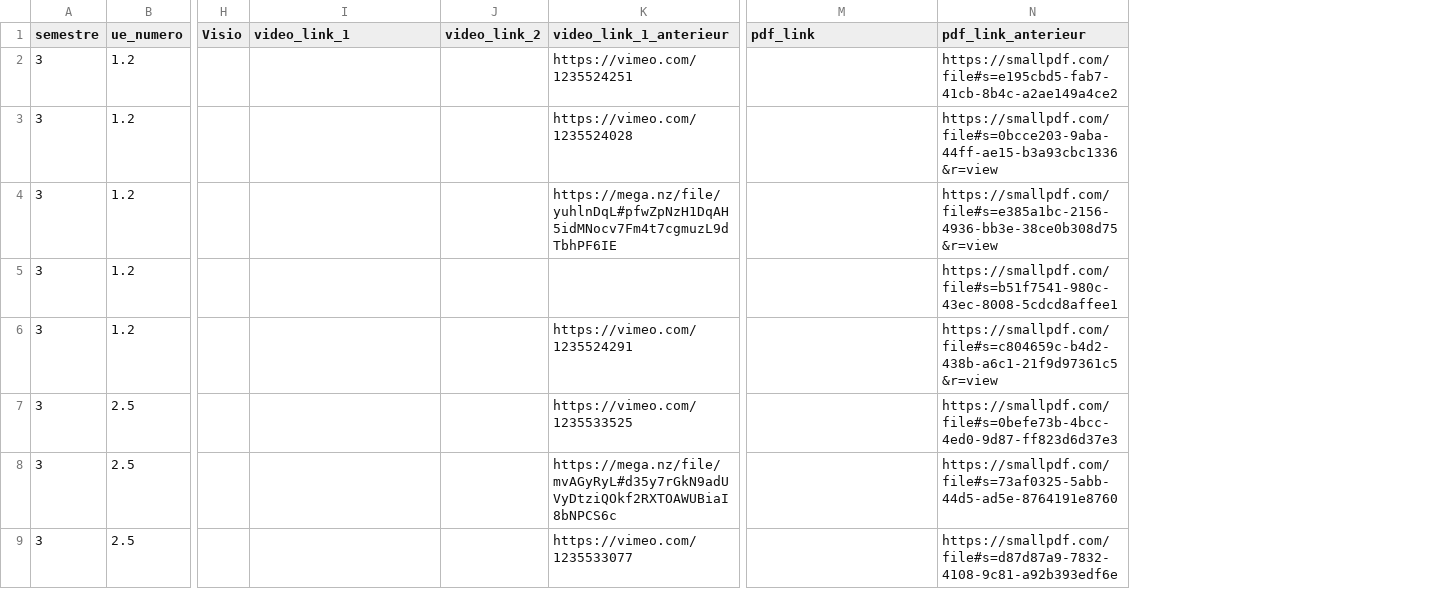
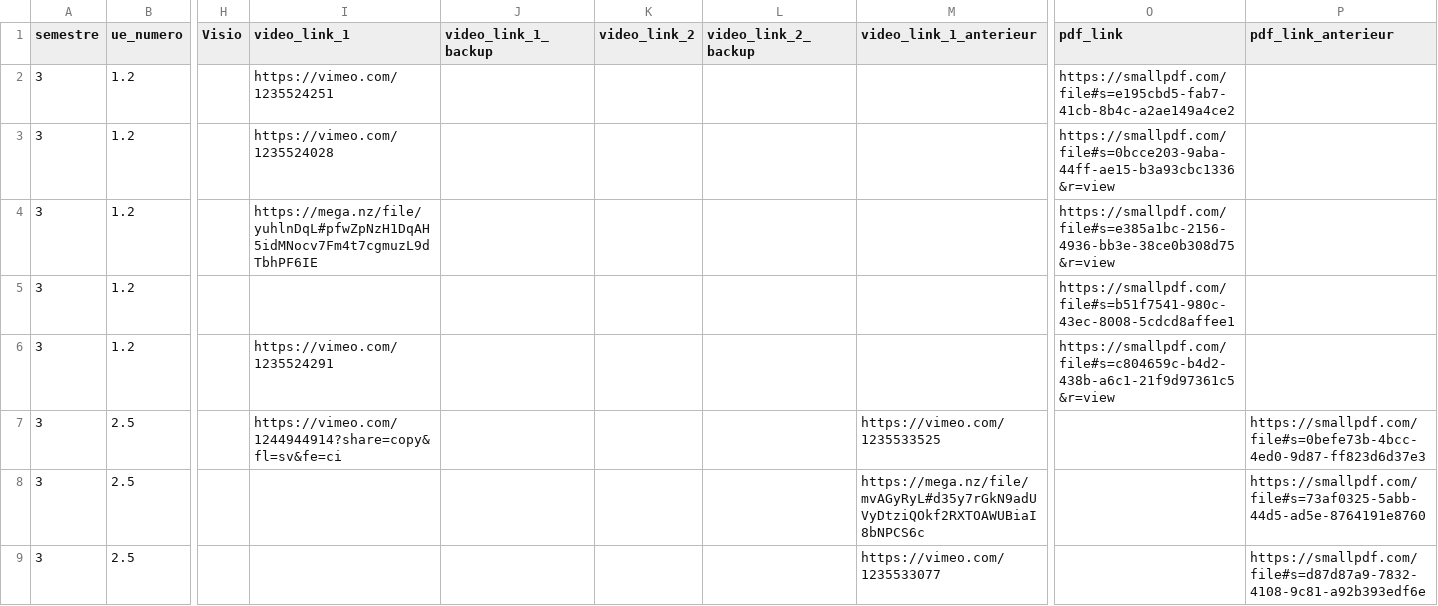
Before and after one commit to TMP-Moodle/ssu, a CSV file: sources.csv, drawn as a sheet; only a part is shown, gaps mark what is left out; addresses are those after the commit; the diff covers the shown part only; the diff names each change by its address in the sheet, - before the commit and + after, or states it on an @@ line.

```diff
--- a/sources.csv
+++ b/sources.csv
+column J (video_link_1_backup), empty
+column L (video_link_2_backup), empty
-I2 (video_link_1): (empty)
+I2 (video_link_1): https://vimeo.com/1235524251
-M2 (video_link_1_anterieur): https://vimeo.com/1235524251
+M2 (video_link_1_anterieur): (empty)
-O2 (pdf_link): (empty)
+O2 (pdf_link): https://smallpdf.com/file#s=e195cbd5-fab7-41cb-8b4c-a2ae149a4ce2
-P2 (pdf_link_anterieur): https://smallpdf.com/file#s=e195cbd5-fab7-41cb-8b4c-a2ae149a4ce2
+P2 (pdf_link_anterieur): (empty)
-I3 (video_link_1): (empty)
+I3 (video_link_1): https://vimeo.com/1235524028
-M3 (video_link_1_anterieur): https://vimeo.com/1235524028
+M3 (video_link_1_anterieur): (empty)
-O3 (pdf_link): (empty)
+O3 (pdf_link): https://smallpdf.com/file#s=0bcce203-9aba-44ff-ae15-b3a93cbc1336&r=view
-P3 (pdf_link_anterieur): https://smallpdf.com/file#s=0bcce203-9aba-44ff-ae15-b3a93cbc1336&r=view
+P3 (pdf_link_anterieur): (empty)
-I4 (video_link_1): (empty)
+I4 (video_link_1): https://mega.nz/file/yuhlnDqL#pfwZpNzH1DqAH5idMNocv7Fm4t7cgmuzL9dTbhPF6IE
-M4 (video_link_1_anterieur): https://mega.nz/file/yuhlnDqL#pfwZpNzH1DqAH5idMNocv7Fm4t7cgmuzL9dTbhPF6IE
+M4 (video_link_1_anterieur): (empty)
-O4 (pdf_link): (empty)
+O4 (pdf_link): https://smallpdf.com/file#s=e385a1bc-2156-4936-bb3e-38ce0b308d75&r=view
-P4 (pdf_link_anterieur): https://smallpdf.com/file#s=e385a1bc-2156-4936-bb3e-38ce0b308d75&r=view
+P4 (pdf_link_anterieur): (empty)
-O5 (pdf_link): (empty)
+O5 (pdf_link): https://smallpdf.com/file#s=b51f7541-980c-43ec-8008-5cdcd8affee1
-P5 (pdf_link_anterieur): https://smallpdf.com/file#s=b51f7541-980c-43ec-8008-5cdcd8affee1
+P5 (pdf_link_anterieur): (empty)
-I6 (video_link_1): (empty)
+I6 (video_link_1): https://vimeo.com/1235524291
-M6 (video_link_1_anterieur): https://vimeo.com/1235524291
+M6 (video_link_1_anterieur): (empty)
-O6 (pdf_link): (empty)
+O6 (pdf_link): https://smallpdf.com/file#s=c804659c-b4d2-438b-a6c1-21f9d97361c5&r=view
-P6 (pdf_link_anterieur): https://smallpdf.com/file#s=c804659c-b4d2-438b-a6c1-21f9d97361c5&r=view
+P6 (pdf_link_anterieur): (empty)
-I7 (video_link_1): (empty)
+I7 (video_link_1): https://vimeo.com/1244944914?share=copy&fl=sv&fe=ci
```
Also changed, not shown: 10 edited cells elsewhere in this file, 8 other files.
